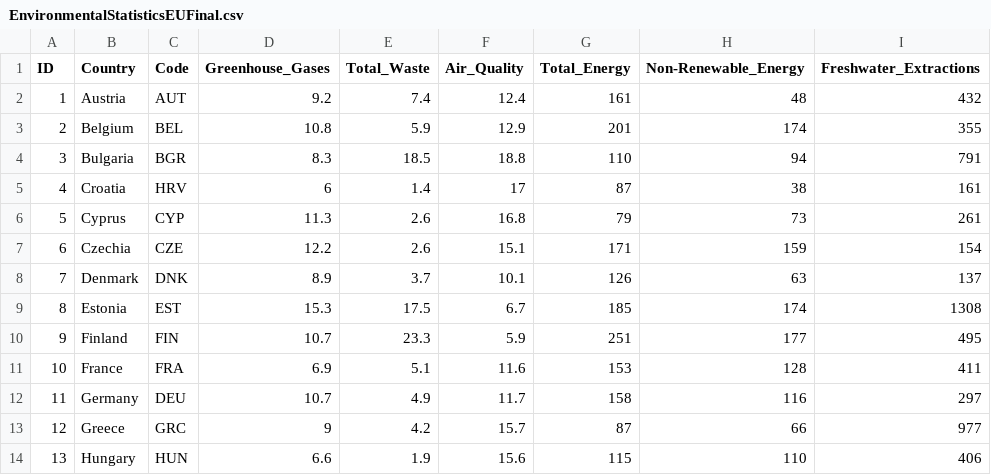
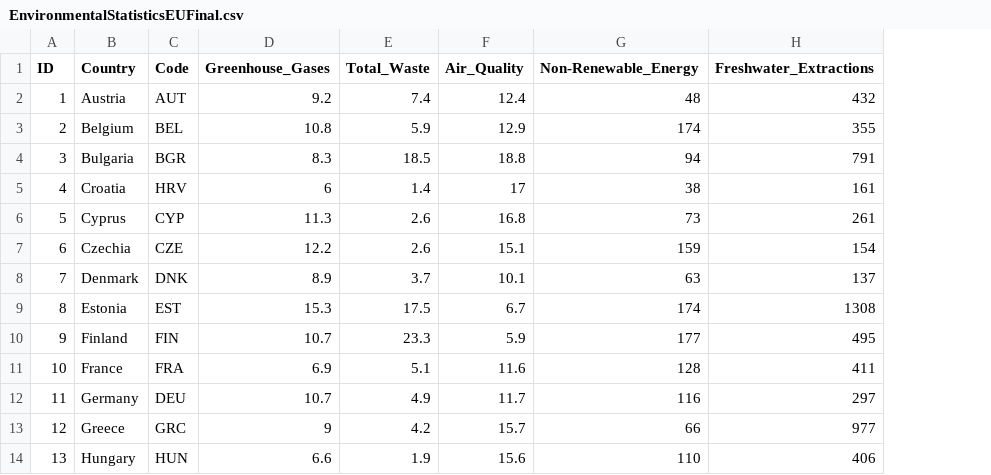
Before and after one commit to GrubeG/Geog575D3Lab2, a CSV file: data/EnvironmentalStatisticsEUFinal.csv, drawn as a sheet; only a part is shown; the diff names each change by its address in the sheet, - before the commit and + after, or states it on an @@ line.

Commit message:
Remove Total Energy, Add Sources

```diff
--- a/data/EnvironmentalStatisticsEUFinal.csv
+++ b/data/EnvironmentalStatisticsEUFinal.csv
-column G (Total_Energy), rows 2-14: 161 | 201 | 110 | 87 | 79 | 171 | 126 | 185 | 251 | 153 | 158 | 87 | 115
```
Also changed, not shown: 3 other files.
